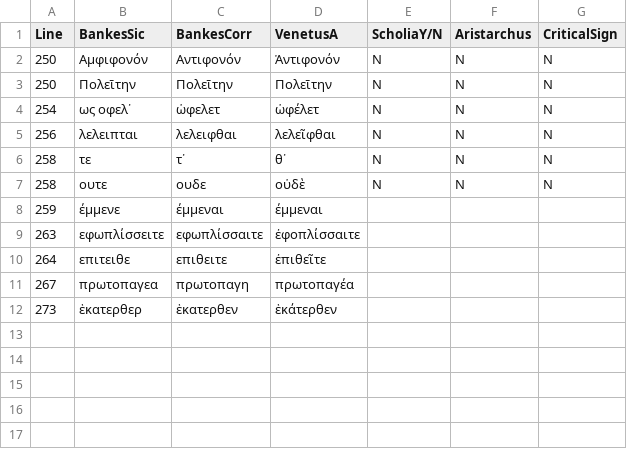
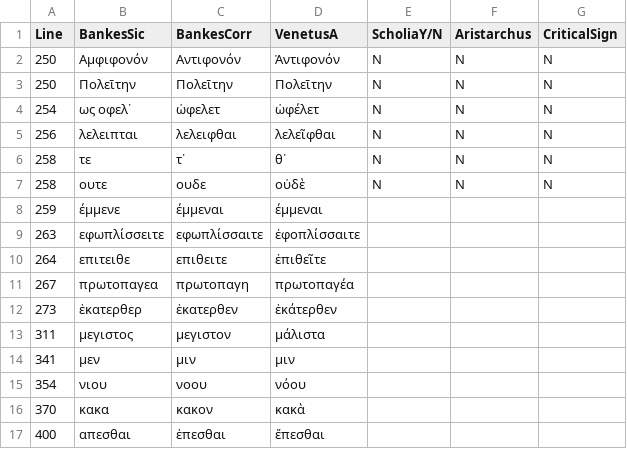
Before and after one commit to hmteditors/closed-hmt-22, a CSV file: bankes-papyrus/BankesSicCorr.csv, drawn as a sheet; the diff names each change by its address in the sheet, - before the commit and + after, or states it on an @@ line.

Commit message:
Update BankesSicCorr.csv

```diff
--- a/bankes-papyrus/BankesSicCorr.csv
+++ b/bankes-papyrus/BankesSicCorr.csv
+row 13: 311 | μεγιστος | μεγιστον | μάλιστα
+row 14: 341 | μεν | μιν | μιν
+row 15: 354 | νιου | νοου | νόου
+row 16: 370 | κακα | κακον | κακὰ
+row 17: 400 | απεσθαι | ἑπεσθαι | ἕπεσθαι
```
